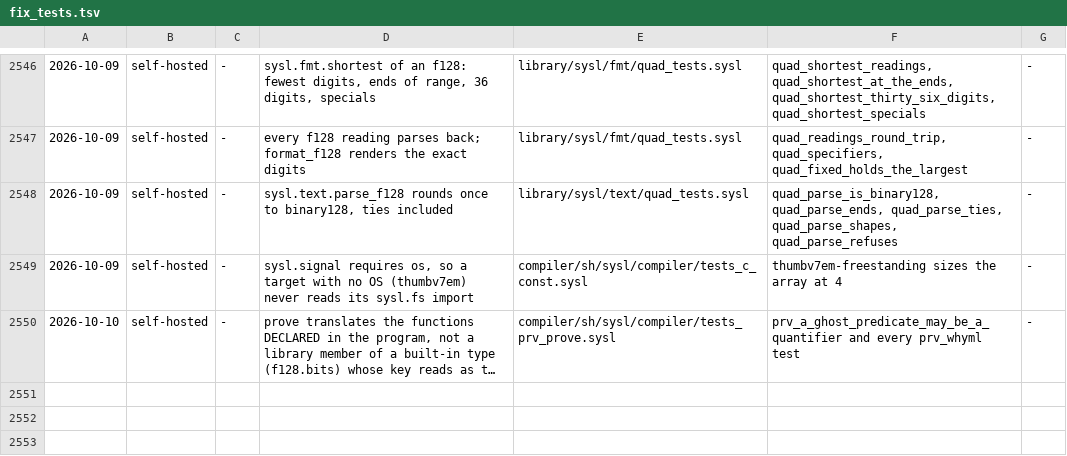
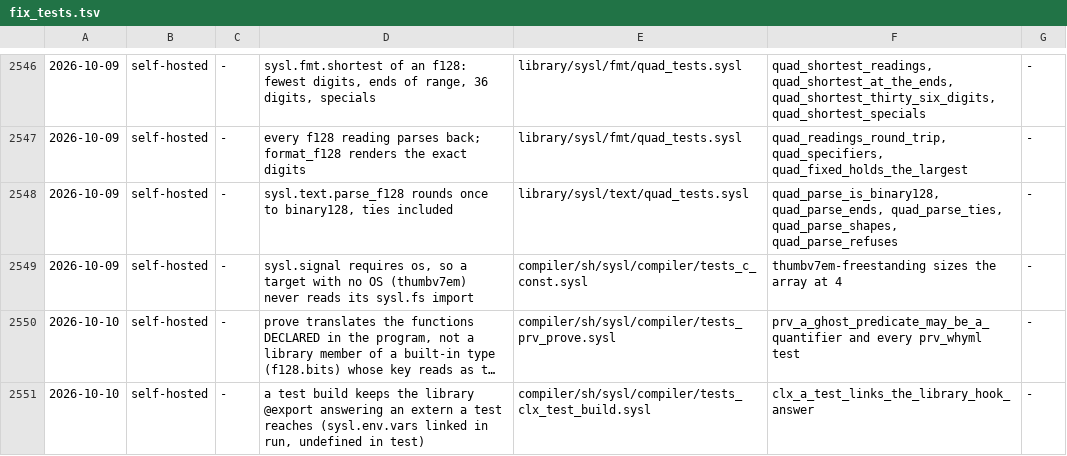
Before and after one commit to sysl-lang/sysl, a TSV file: scripts/fix_tests.tsv, drawn as a sheet; only a part is shown, gaps mark what is left out; long unchanged cells end in …; the diff names each change by its address in the sheet, - before the commit and + after, or states it on an @@ line.

```diff
--- a/scripts/fix_tests.tsv
+++ b/scripts/fix_tests.tsv
+row 2551: 2026-10-10 | self-hosted | - | a test build keeps the library @export answering an extern a test reaches (sysl.env.vars linked in run, undefined in test) | compiler/sh/sysl/compiler/tests_clx_test_build.sysl | clx_a_test_links_the_library_hook_answer | -
```
Also changed, not shown: 2 other files.
